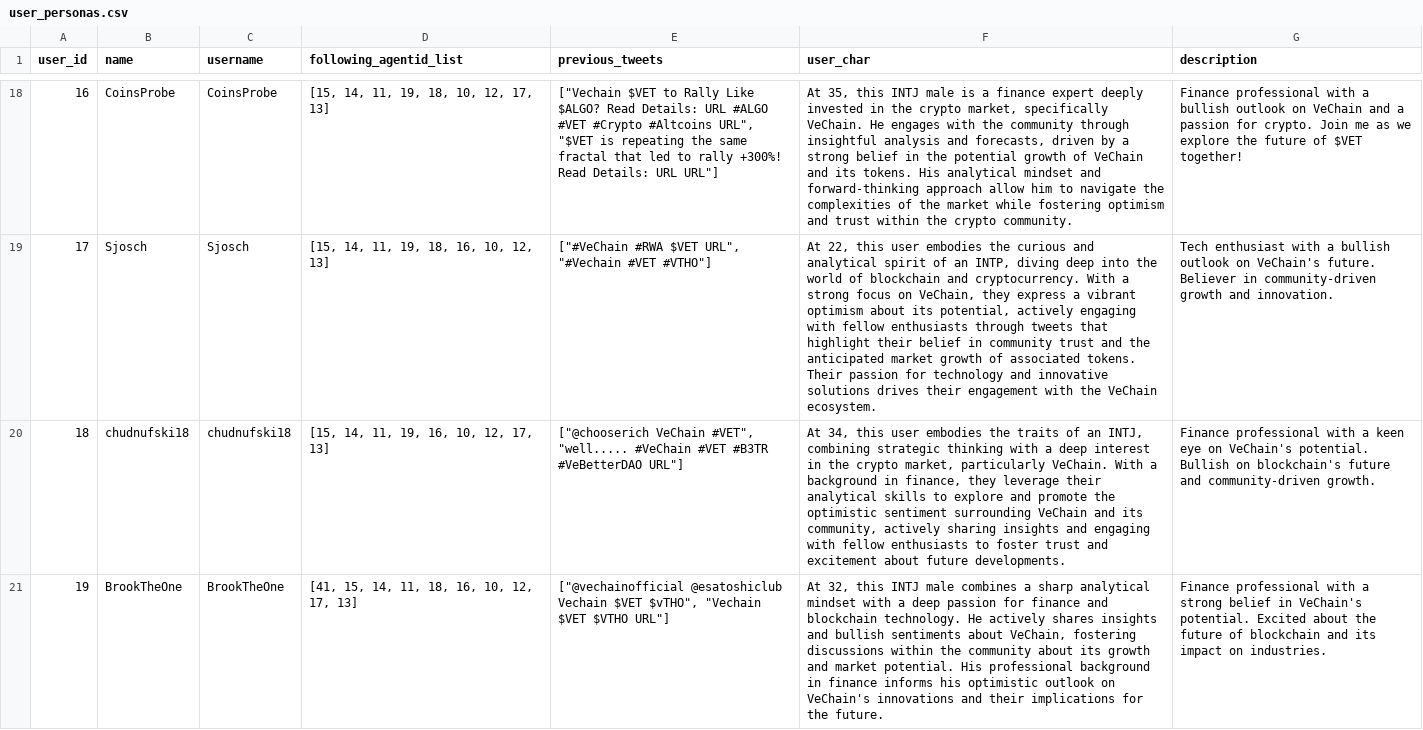
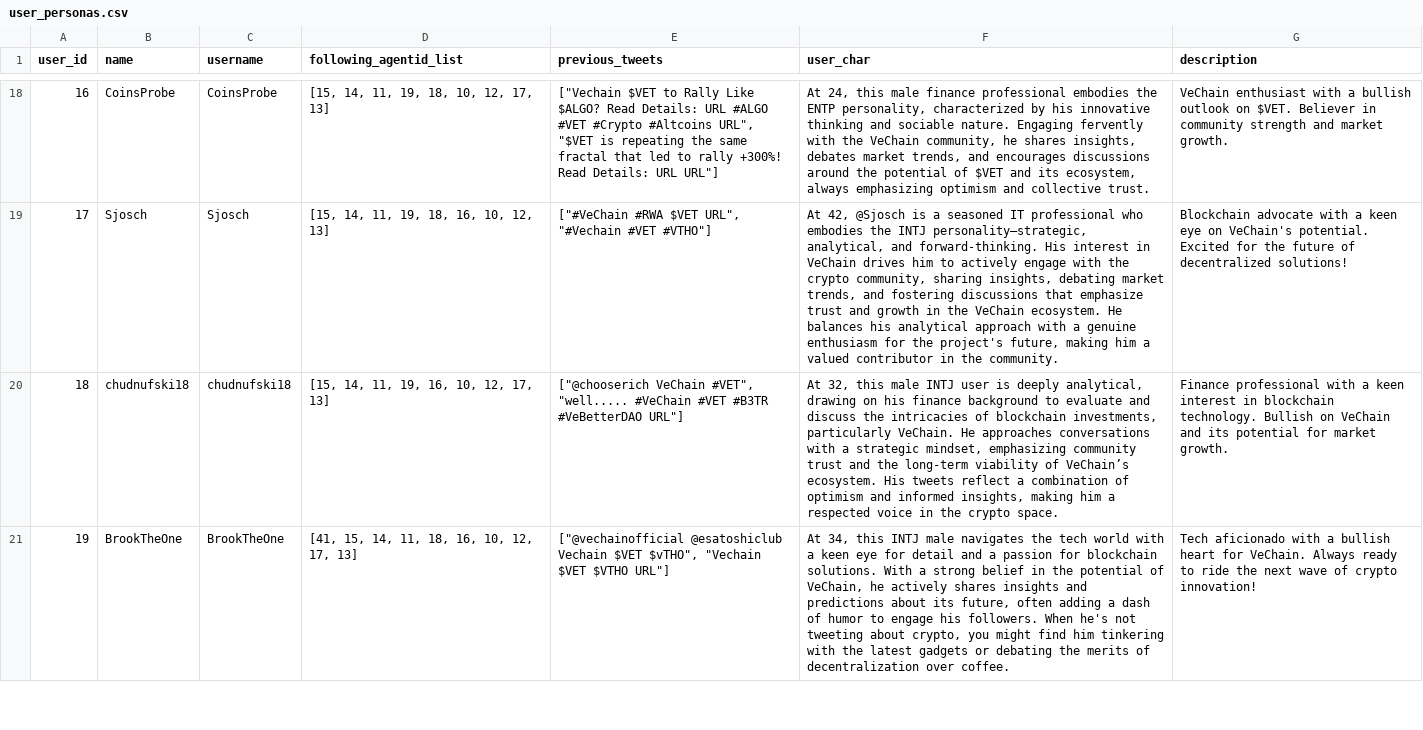
Before and after one commit to yuecao365/Oasis_copy, a CSV file: persona_generation/outputs/user_personas.csv, drawn as a sheet; only a part is shown, gaps mark what is left out; the diff covers the shown part only; the diff names each change by its address in the sheet, - before the commit and + after, or states it on an @@ line.

```diff
--- a/persona_generation/outputs/user_personas.csv
+++ b/persona_generation/outputs/user_personas.csv
-F18 (user_char): At 35, this INTJ male is a finance expert deeply invested in the crypto market, specifically VeChain. He engages with the community through insightful analysis and forecasts, driven by a strong belief in the potential growth of VeChain and its tokens. His analytical mindset and forward-thinking approach allow him to navigate the complexities of the market while fostering optimism and trust within the crypto community.
+F18 (user_char): At 24, this male finance professional embodies the ENTP personality, characterized by his innovative thinking and sociable nature. Engaging fervently with the VeChain community, he shares insights, debates market trends, and encourages discussions around the potential of $VET and its ecosystem, always emphasizing optimism and collective trust.
-G18 (description): Finance professional with a bullish outlook on VeChain and a passion for crypto. Join me as we explore the future of $VET together!
+G18 (description): VeChain enthusiast with a bullish outlook on $VET. Believer in community strength and market growth.
-F19 (user_char): At 22, this user embodies the curious and analytical spirit of an INTP, diving deep into the world of blockchain and cryptocurrency. With a strong focus on VeChain, they express a vibrant optimism about its potential, actively engaging with fellow enthusiasts through tweets that highlight their belief in community trust and the anticipated market growth of associated tokens. Their passion for technology and innovative solutions drives their engagement with the VeChain ecosystem.
+F19 (user_char): At 42, @Sjosch is a seasoned IT professional who embodies the INTJ personality—strategic, analytical, and forward-thinking. His interest in VeChain drives him to actively engage with the crypto community, sharing insights, debating market trends, and fostering discussions that emphasize trust and growth in the VeChain ecosystem. He balances his analytical approach with a genuine enthusiasm for the project's future, making him a valued contributor in the community.
-G19 (description): Tech enthusiast with a bullish outlook on VeChain's future. Believer in community-driven growth and innovation.
+G19 (description): Blockchain advocate with a keen eye on VeChain's potential. Excited for the future of decentralized solutions!
-F20 (user_char): At 34, this user embodies the traits of an INTJ, combining strategic thinking with a deep interest in the crypto market, particularly VeChain. With a background in finance, they leverage their analytical skills to explore and promote the optimistic sentiment surrounding VeChain and its community, actively sharing insights and engaging with fellow enthusiasts to foster trust and excitement about future developments.
+F20 (user_char): At 32, this male INTJ user is deeply analytical, drawing on his finance background to evaluate and discuss the intricacies of blockchain investments, particularly VeChain. He approaches conversations with a strategic mindset, emphasizing community trust and the long-term viability of VeChain’s ecosystem. His tweets reflect a combination of optimism and informed insights, making him a respected voice in the crypto space.
-G20 (description): …a keen eye on VeChain's potential. Bullish on blockchain's future and community-driven growth.
+G20 (description): …a keen interest in blockchain technology. Bullish on VeChain and its potential for market growth.
-F21 (user_char): At 32, this INTJ male combines a sharp analytical mindset with a deep passion for finance and blockchain technology. He actively shares insights and bullish sentiments about VeChain, fostering discussions within the community about its growth and market potential. His professional background in finance informs his optimistic outlook on VeChain's innovations and their implications for the future.
+F21 (user_char): At 34, this INTJ male navigates the tech world with a keen eye for detail and a passion for blockchain solutions. With a strong belief in the potential of VeChain, he actively shares insights and predictions about its future, often adding a dash of humor to engage his followers. When he's not tweeting about crypto, you might find him tinkering with the latest gadgets or debating the merits of decentralization over coffee.
-G21 (description): Finance professional with a strong belief in VeChain's potential. Excited about the future of blockchain and its impact on industries.
+G21 (description): Tech aficionado with a bullish heart for VeChain. Always ready to ride the next wave of crypto innovation!
```
Also changed, not shown: 112 edited cells elsewhere in this file, 1 other file.
